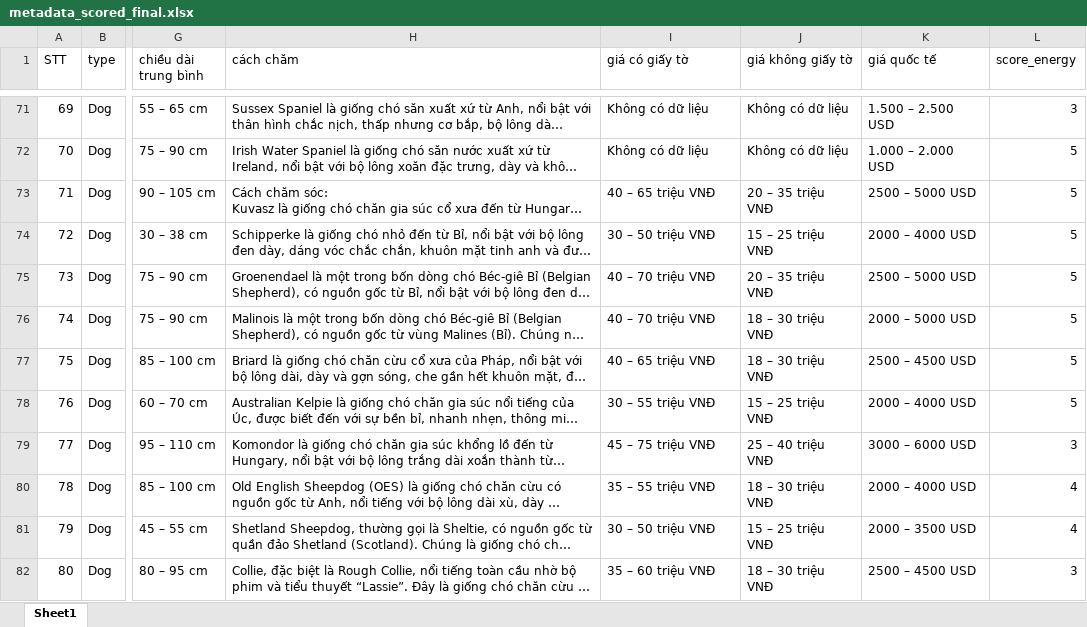
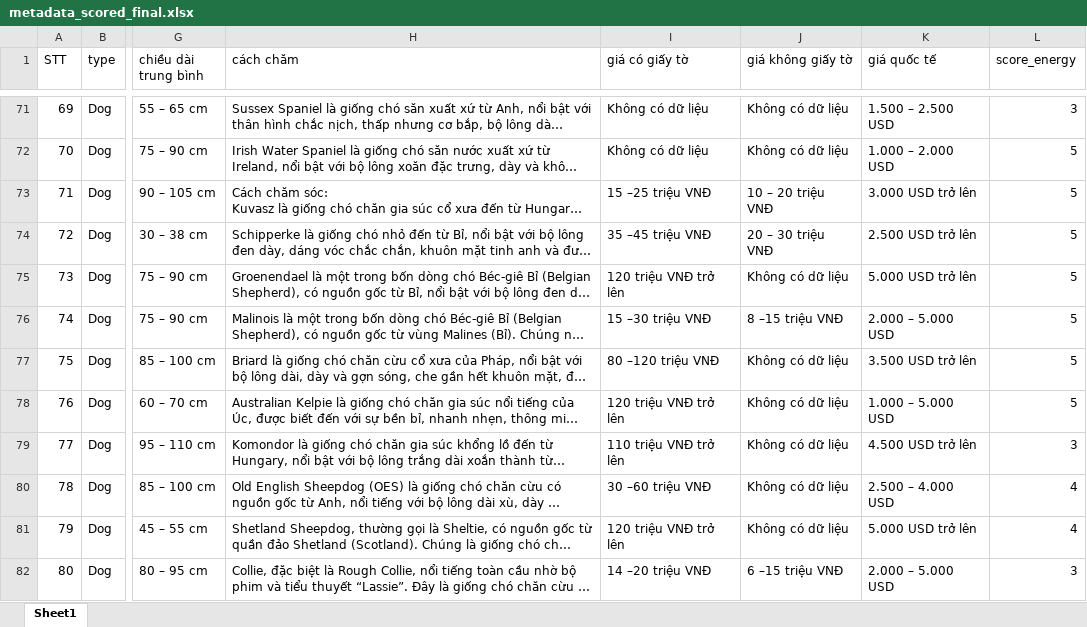
Before and after one commit to hoanganhIT04/PetAI, an Excel workbook: ai/data/metadata_scored_final.xlsx, sheet Sheet1, drawn as a sheet; only a part is shown, gaps mark what is left out; long unchanged cells end in …; values as stored, in another font and other column widths than the file's, no cell formats; the diff covers the shown part only; the diff names each change by its address in the sheet, - before the commit and + after, or states it on an @@ line.

```diff
--- a/ai/data/metadata_scored_final.xlsx (sheet Sheet1)
+++ b/ai/data/metadata_scored_final.xlsx (sheet Sheet1)
-I73 (giá có giấy tờ): 40 – 65 triệu VNĐ
+I73 (giá có giấy tờ): 15 –25 triệu VNĐ
-J73 (giá không giấy tờ): 20 – 35 triệu VNĐ
+J73 (giá không giấy tờ): 10 – 20 triệu VNĐ
-K73 (giá quốc tế): 2500 – 5000 USD
+K73 (giá quốc tế): 3.000 USD trở lên
-I74 (giá có giấy tờ): 30 – 50 triệu VNĐ
+I74 (giá có giấy tờ): 35 –45 triệu VNĐ
-J74 (giá không giấy tờ): 15 – 25 triệu VNĐ
+J74 (giá không giấy tờ): 20 – 30 triệu VNĐ
-K74 (giá quốc tế): 2000 – 4000 USD
+K74 (giá quốc tế): 2.500 USD trở lên
-I75 (giá có giấy tờ): 40 – 70 triệu VNĐ
+I75 (giá có giấy tờ): 120 triệu VNĐ trở lên
-J75 (giá không giấy tờ): 20 – 35 triệu VNĐ
+J75 (giá không giấy tờ): Không có dữ liệu
-K75 (giá quốc tế): 2500 – 5000 USD
+K75 (giá quốc tế): 5.000 USD trở lên
-I76 (giá có giấy tờ): 40 – 70 triệu VNĐ
+I76 (giá có giấy tờ): 15 –30 triệu VNĐ
-J76 (giá không giấy tờ): 18 – 30 triệu VNĐ
+J76 (giá không giấy tờ): 8 –15 triệu VNĐ
-K76 (giá quốc tế): 2000 – 5000 USD
+K76 (giá quốc tế): 2.000 – 5.000 USD
-I77 (giá có giấy tờ): 40 – 65 triệu VNĐ
+I77 (giá có giấy tờ): 80 –120 triệu VNĐ
-J77 (giá không giấy tờ): 18 – 30 triệu VNĐ
+J77 (giá không giấy tờ): Không có dữ liệu
-K77 (giá quốc tế): 2500 – 4500 USD
+K77 (giá quốc tế): 3.500 USD trở lên
-I78 (giá có giấy tờ): 30 – 55 triệu VNĐ
+I78 (giá có giấy tờ): 120 triệu VNĐ trở lên
-J78 (giá không giấy tờ): 15 – 25 triệu VNĐ
+J78 (giá không giấy tờ): Không có dữ liệu
-K78 (giá quốc tế): 2000 – 4000 USD
+K78 (giá quốc tế): 1.000 – 5.000 USD
-I79 (giá có giấy tờ): 45 – 75 triệu VNĐ
+I79 (giá có giấy tờ): 110 triệu VNĐ trở lên
-J79 (giá không giấy tờ): 25 – 40 triệu VNĐ
+J79 (giá không giấy tờ): Không có dữ liệu
-K79 (giá quốc tế): 3000 – 6000 USD
+K79 (giá quốc tế): 4.500 USD trở lên
-I80 (giá có giấy tờ): 35 – 55 triệu VNĐ
+I80 (giá có giấy tờ): 30 –60 triệu VNĐ
-J80 (giá không giấy tờ): 18 – 30 triệu VNĐ
+J80 (giá không giấy tờ): Không có dữ liệu
-K80 (giá quốc tế): 2000 – 4000 USD
+K80 (giá quốc tế): 2.500 – 4.000 USD
-I81 (giá có giấy tờ): 30 – 50 triệu VNĐ
+I81 (giá có giấy tờ): 120 triệu VNĐ trở lên
-J81 (giá không giấy tờ): 15 – 25 triệu VNĐ
+J81 (giá không giấy tờ): Không có dữ liệu
-K81 (giá quốc tế): 2000 – 3500 USD
+K81 (giá quốc tế): 5.000 USD trở lên
-I82 (giá có giấy tờ): 35 – 60 triệu VNĐ
+I82 (giá có giấy tờ): 14 –20 triệu VNĐ
-J82 (giá không giấy tờ): 18 – 30 triệu VNĐ
+J82 (giá không giấy tờ): 6 –15 triệu VNĐ
-K82 (giá quốc tế): 2500 – 4500 USD
+K82 (giá quốc tế): 2.000 – 5.000 USD
```
Also changed, not shown: 171 edited cells elsewhere in this sheet, cell formats, 1 other file.
